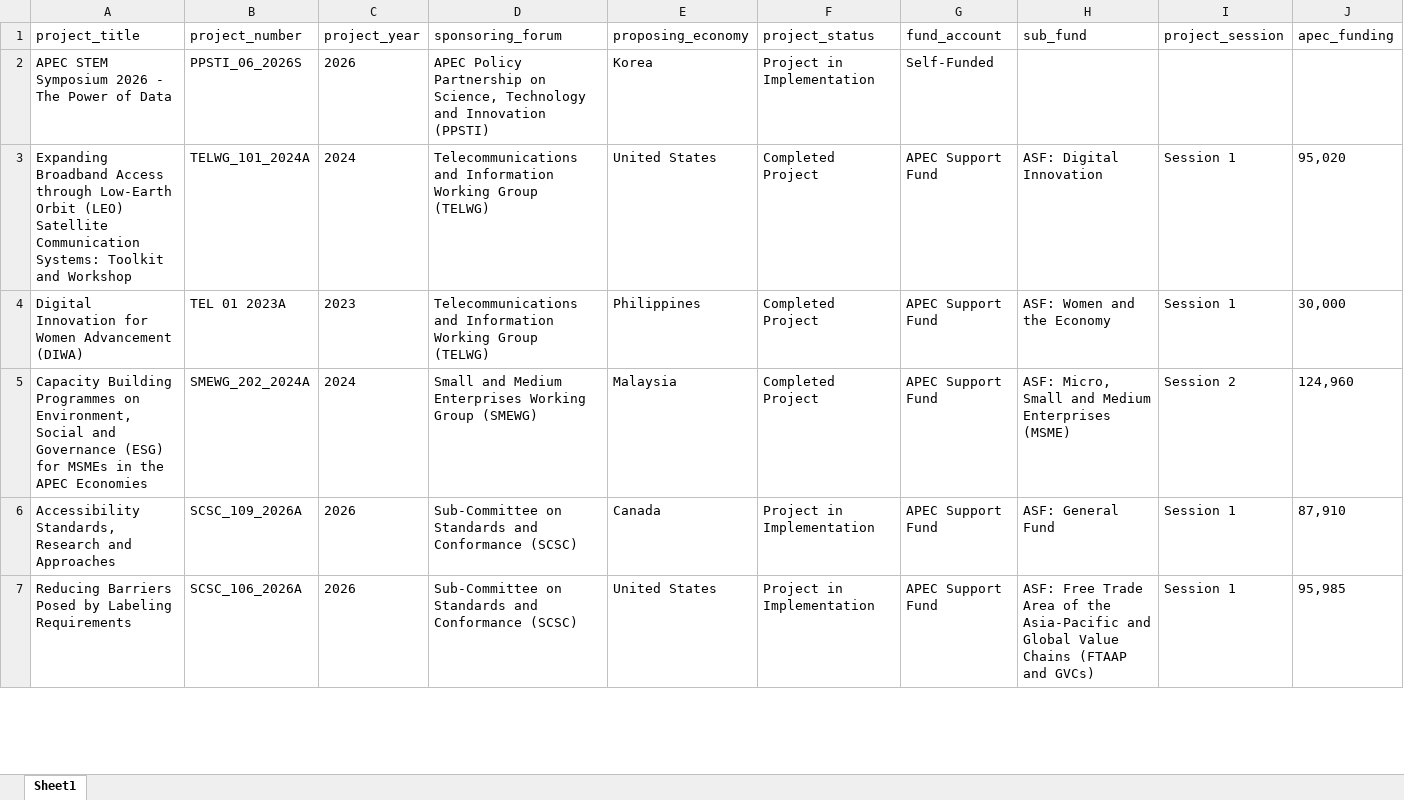
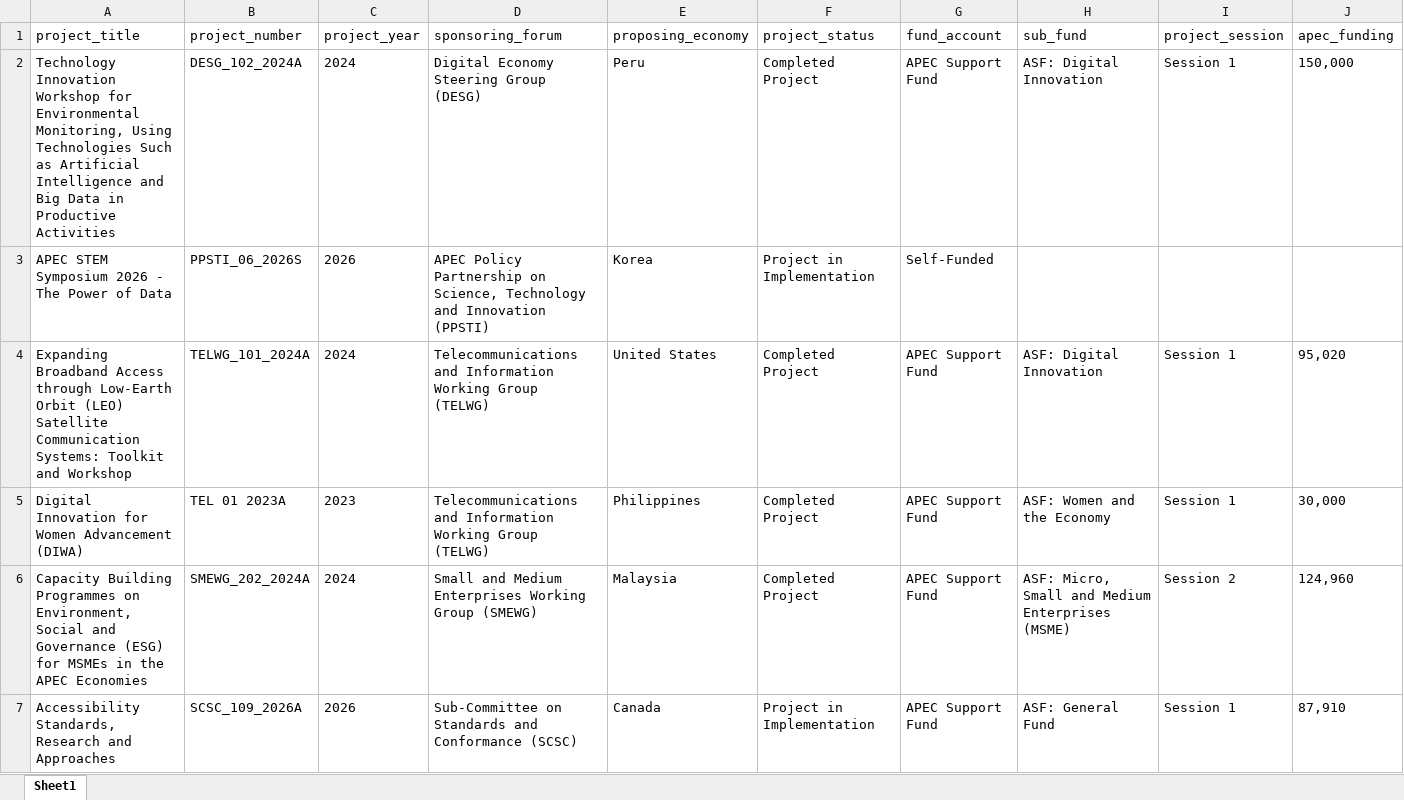
Before and after one commit to lfacostaz/dashboard-apec-projects, an Excel workbook: dashboard/apec_approved_projects.xlsx, sheet Sheet1, drawn as a sheet; only a part is shown; the shorter side is filled out with more unchanged rows; values as stored, in another font and other column widths than the file's, no borders; rows hold the shown columns only; the diff covers the shown part only; the diff names each change by its address in the sheet, - before the commit and + after, or states it on an @@ line.

```diff
--- a/dashboard/apec_approved_projects.xlsx (sheet Sheet1)
+++ b/dashboard/apec_approved_projects.xlsx (sheet Sheet1)
+row 2: Technology Innovation Workshop for Environmental Monitoring, Using Technologies Such as Artificial Intelligence and Big Data in Productive Activities | DESG_102_2024A | 2024 | Digital Economy Steering Group (DESG) | Peru | Completed Project | APEC Support Fund | ASF: Digital Innovation | Session 1 | 150,000
```
Also changed, not shown: 1 removed row elsewhere in this sheet, data/apec_approved_projects.xlsx, 2 other files.
